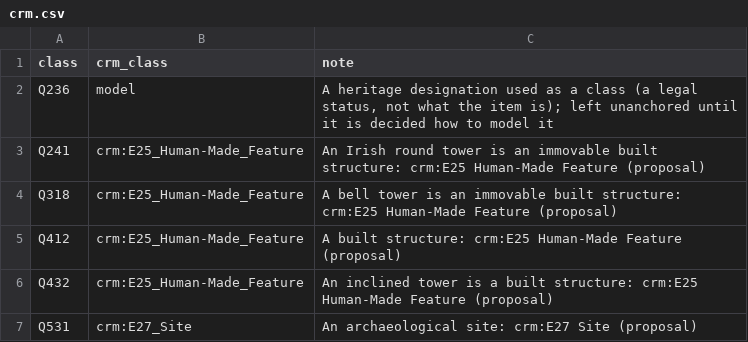
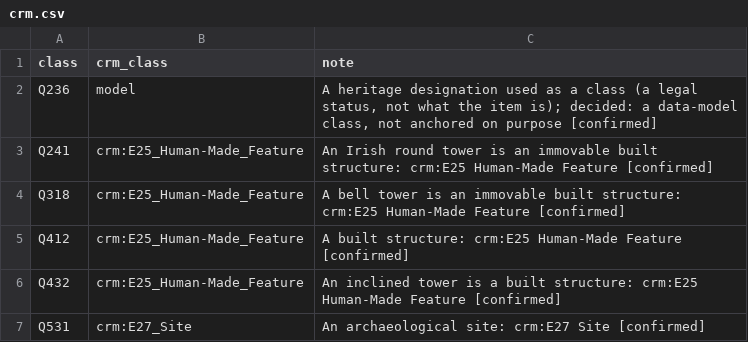
Before and after one commit to n4o-rse/wd-irishroundtowers-static, a CSV file: data/crm.csv, drawn as a sheet.

Commit message:
Confirm the CIDOC CRM classes in data/crm.csv, use wikibase-static v0.33.0
The CRM classes of the site are decided: sites (archaeological, religious, pilgrimage, place of worship, fulacht fiadh) are E27 Site, water features E26, built water structures E25, pumps and basins E22, and the concept classes of the WikiProject data model stay marked model (not anchored on purpose). The notes no longer say proposal.

The pin is raised to v0.33.0 (E27 Site and E19 Physical Object are known classes with labels and superclasses) and the site is rebuilt; check-crm finds no violation.

```diff
--- a/data/crm.csv
+++ b/data/crm.csv
@@ -1,7 +1,7 @@
 class,crm_class,note
-Q236,model,"A heritage designation used as a class (a legal status, not what the item is); left unanchored until it is decided how to model it"
-Q241,crm:E25_Human-Made_Feature,An Irish round tower is an immovable built structure: crm:E25 Human-Made Feature (proposal)
-Q318,crm:E25_Human-Made_Feature,A bell tower is an immovable built structure: crm:E25 Human-Made Feature (proposal)
-Q412,crm:E25_Human-Made_Feature,A built structure: crm:E25 Human-Made Feature (proposal)
-Q432,crm:E25_Human-Made_Feature,An inclined tower is a built structure: crm:E25 Human-Made Feature (proposal)
-Q531,crm:E27_Site,An archaeological site: crm:E27 Site (proposal)
+Q236,model,"A heritage designation used as a class (a legal status, not what the item is); decided: a data-model class, not anchored on purpose [confirmed]"
+Q241,crm:E25_Human-Made_Feature,An Irish round tower is an immovable built structure: crm:E25 Human-Made Feature [confirmed]
+Q318,crm:E25_Human-Made_Feature,A bell tower is an immovable built structure: crm:E25 Human-Made Feature [confirmed]
+Q412,crm:E25_Human-Made_Feature,A built structure: crm:E25 Human-Made Feature [confirmed]
+Q432,crm:E25_Human-Made_Feature,An inclined tower is a built structure: crm:E25 Human-Made Feature [confirmed]
+Q531,crm:E27_Site,An archaeological site: crm:E27 Site [confirmed]
```
Also changed, not shown: 2 other files.
